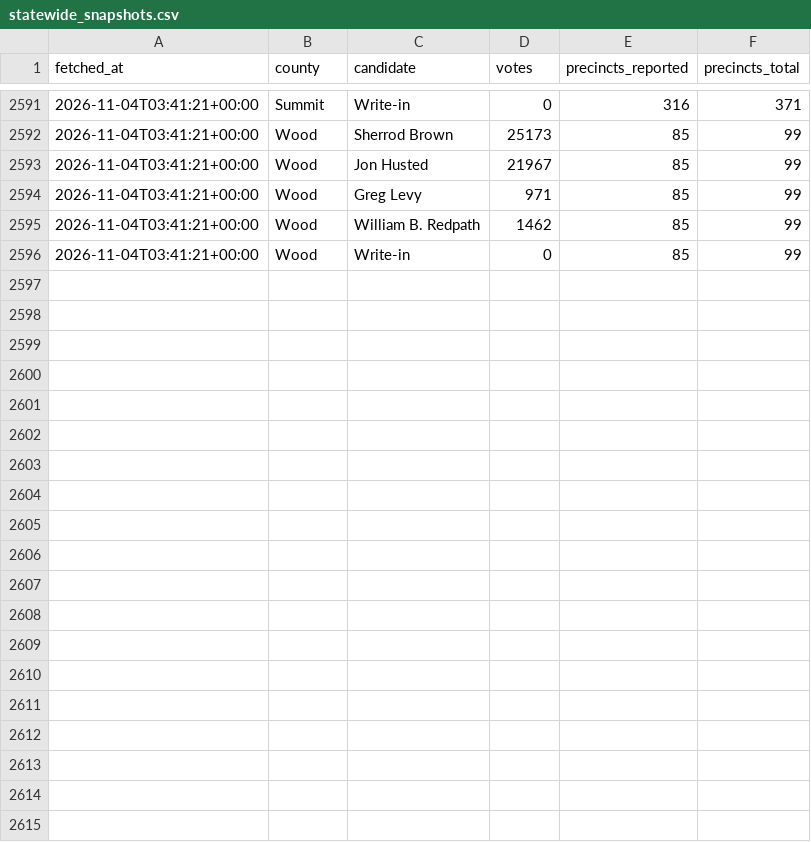
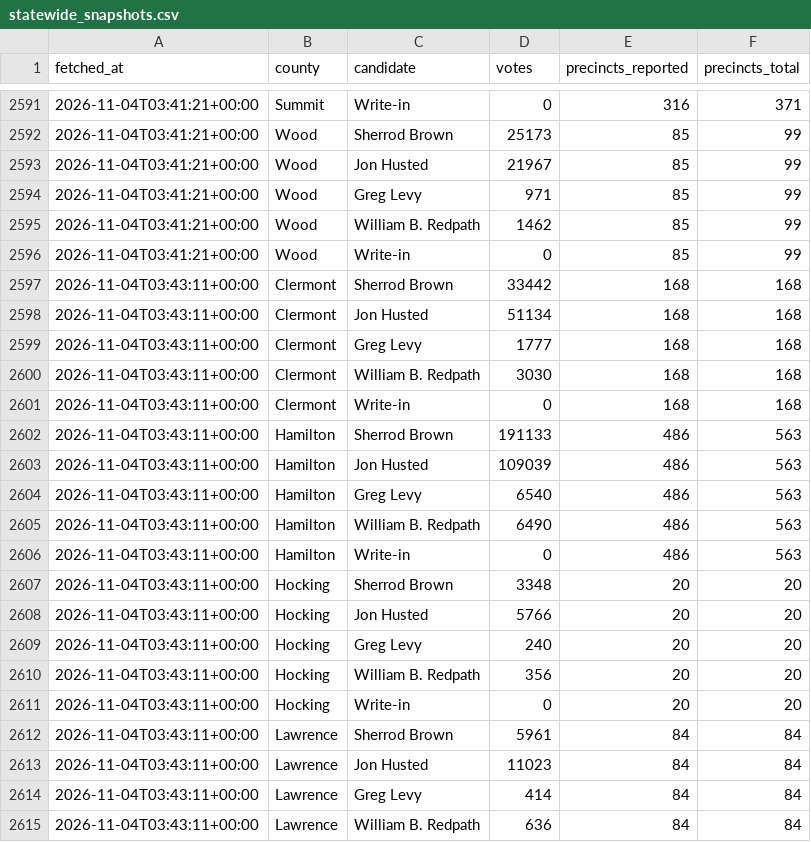
Before and after one commit to dscarvalone/scrapers2026, a CSV file: results/statewide_snapshots.csv, drawn as a sheet; only a part is shown, gaps mark what is left out; the diff covers the shown part only.

Commit message:
Local results update (carroll statewide) 2026-11-03 22:43 EST

```diff
--- a/results/statewide_snapshots.csv
+++ b/results/statewide_snapshots.csv
@@ -2596 +2596,20 @@ fetched_at,county,candidate,votes,precincts_reported,precincts_total
 2026-11-04T03:41:21+00:00,Wood,Write-in,0,85,99
+2026-11-04T03:43:11+00:00,Clermont,Sherrod Brown,33442,168,168
+2026-11-04T03:43:11+00:00,Clermont,Jon Husted,51134,168,168
+2026-11-04T03:43:11+00:00,Clermont,Greg Levy,1777,168,168
+2026-11-04T03:43:11+00:00,Clermont,William B. Redpath,3030,168,168
+2026-11-04T03:43:11+00:00,Clermont,Write-in,0,168,168
+2026-11-04T03:43:11+00:00,Hamilton,Sherrod Brown,191133,486,563
+2026-11-04T03:43:11+00:00,Hamilton,Jon Husted,109039,486,563
+2026-11-04T03:43:11+00:00,Hamilton,Greg Levy,6540,486,563
+2026-11-04T03:43:11+00:00,Hamilton,William B. Redpath,6490,486,563
+2026-11-04T03:43:11+00:00,Hamilton,Write-in,0,486,563
+2026-11-04T03:43:11+00:00,Hocking,Sherrod Brown,3348,20,20
+2026-11-04T03:43:11+00:00,Hocking,Jon Husted,5766,20,20
+2026-11-04T03:43:11+00:00,Hocking,Greg Levy,240,20,20
+2026-11-04T03:43:11+00:00,Hocking,William B. Redpath,356,20,20
+2026-11-04T03:43:11+00:00,Hocking,Write-in,0,20,20
+2026-11-04T03:43:11+00:00,Lawrence,Sherrod Brown,5961,84,84
+2026-11-04T03:43:11+00:00,Lawrence,Jon Husted,11023,84,84
+2026-11-04T03:43:11+00:00,Lawrence,Greg Levy,414,84,84
+2026-11-04T03:43:11+00:00,Lawrence,William B. Redpath,636,84,84
```
Also changed, not shown: 11 added rows elsewhere in this file, counties/carroll/data/summary_wide.csv, results/senate_by_timing.csv, 1 other file.
